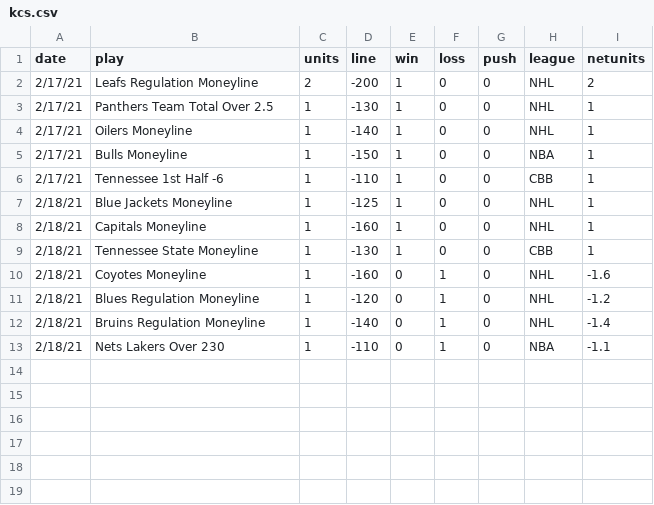
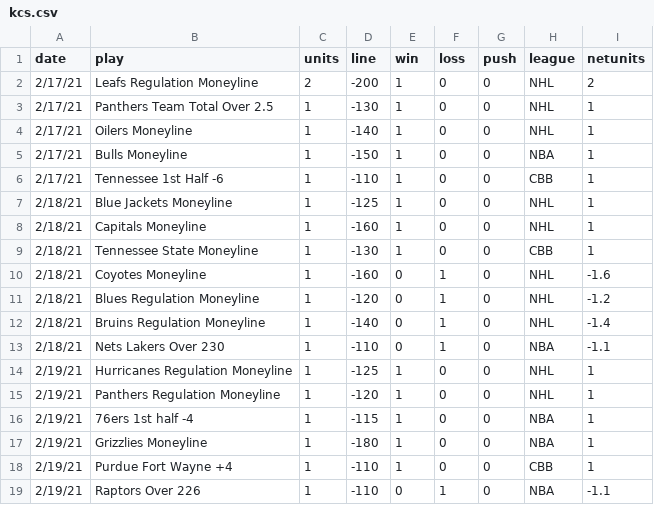
Before and after one commit to ezczstat/consulting, a CSV file: dat/kcs.csv, drawn as a sheet; the diff names each change by its address in the sheet, - before the commit and + after, or states it on an @@ line.

Commit message:
Update kcs.csv

```diff
--- a/dat/kcs.csv
+++ b/dat/kcs.csv
+row 14: 2/19/21 | Hurricanes Regulation Moneyline | 1 | -125 | 1 | 0 | 0 | NHL | 1
+row 15: 2/19/21 | Panthers Regulation Moneyline | 1 | -120 | 1 | 0 | 0 | NHL | 1
+row 16: 2/19/21 | 76ers 1st half -4 | 1 | -115 | 1 | 0 | 0 | NBA | 1
+row 17: 2/19/21 | Grizzlies Moneyline | 1 | -180 | 1 | 0 | 0 | NBA | 1
+row 18: 2/19/21 | Purdue Fort Wayne +4 | 1 | -110 | 1 | 0 | 0 | CBB | 1
+row 19: 2/19/21 | Raptors Over 226 | 1 | -110 | 0 | 1 | 0 | NBA | -1.1
```
